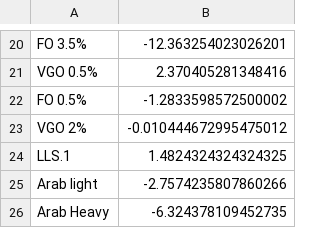
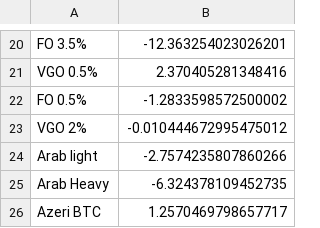
Before and after one commit to kaibawong/differential_clone, a CSV file: differential_2std_removed.csv, drawn as a sheet; only a part is shown, gaps mark what is left out; the shorter side is filled out with more unchanged rows.

```diff
--- a/differential_2std_removed.csv
+++ b/differential_2std_removed.csv
@@ -23,3 +23,2 @@ FO 0.5%,-1.2833598572500002
 VGO 2%,-0.010444672995475012
-LLS.1,1.4824324324324325
 Arab light,-2.7574235807860266
```
Also changed, not shown: Historical_combi2.csv, statistics_diff.csv, 8 other files.
